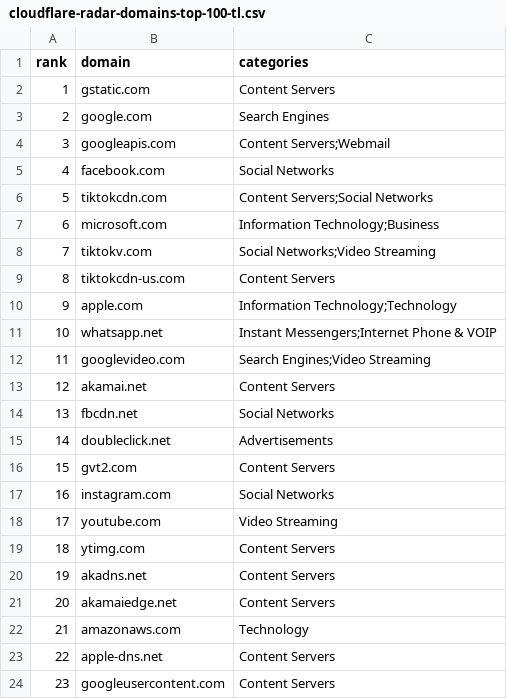
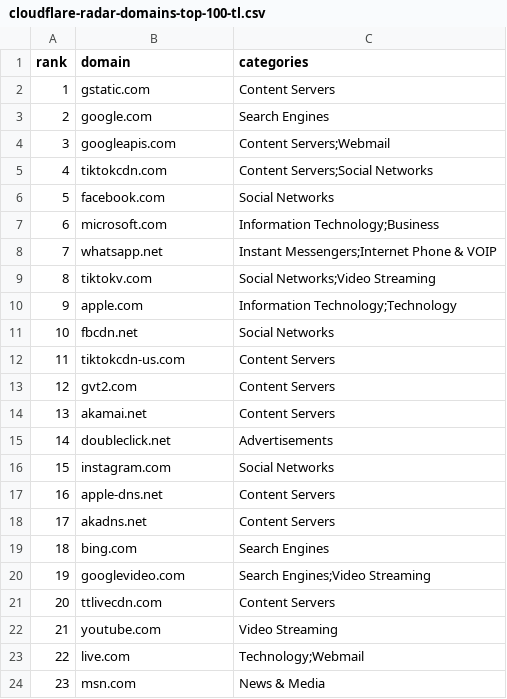
Before and after one commit to DNSet/cloudflare-radar, a CSV file: rankings/latest/cloudflare-radar-domains-top-100-tl.csv, drawn as a sheet; only a part is shown; the diff covers the shown part only.

```diff
--- a/rankings/latest/cloudflare-radar-domains-top-100-tl.csv
+++ b/rankings/latest/cloudflare-radar-domains-top-100-tl.csv
@@ -4,21 +4,21 @@ rank,domain,categories
 3,googleapis.com,Content Servers;Webmail
-4,facebook.com,Social Networks
-5,tiktokcdn.com,Content Servers;Social Networks
+4,tiktokcdn.com,Content Servers;Social Networks
+5,facebook.com,Social Networks
 6,microsoft.com,Information Technology;Business
-7,tiktokv.com,Social Networks;Video Streaming
-8,tiktokcdn-us.com,Content Servers
+7,whatsapp.net,Instant Messengers;Internet Phone & VOIP
+8,tiktokv.com,Social Networks;Video Streaming
 9,apple.com,Information Technology;Technology
-10,whatsapp.net,Instant Messengers;Internet Phone & VOIP
-11,googlevideo.com,Search Engines;Video Streaming
-12,akamai.net,Content Servers
-13,fbcdn.net,Social Networks
+10,fbcdn.net,Social Networks
+11,tiktokcdn-us.com,Content Servers
+12,gvt2.com,Content Servers
+13,akamai.net,Content Servers
 14,doubleclick.net,Advertisements
-15,gvt2.com,Content Servers
-16,instagram.com,Social Networks
-17,youtube.com,Video Streaming
-18,ytimg.com,Content Servers
-19,akadns.net,Content Servers
-20,akamaiedge.net,Content Servers
-21,amazonaws.com,Technology
-22,apple-dns.net,Content Servers
-23,googleusercontent.com,Content Servers
+15,instagram.com,Social Networks
+16,apple-dns.net,Content Servers
+17,akadns.net,Content Servers
+18,bing.com,Search Engines
+19,googlevideo.com,Search Engines;Video Streaming
+20,ttlivecdn.com,Content Servers
+21,youtube.com,Video Streaming
+22,live.com,Technology;Webmail
+23,msn.com,News & Media
```
Also changed, not shown: 145 edited cells elsewhere in this file, rankings/domains.csv, rankings/latest/cloudflare-radar-domains-top-100-sv.csv, 32 other files.
